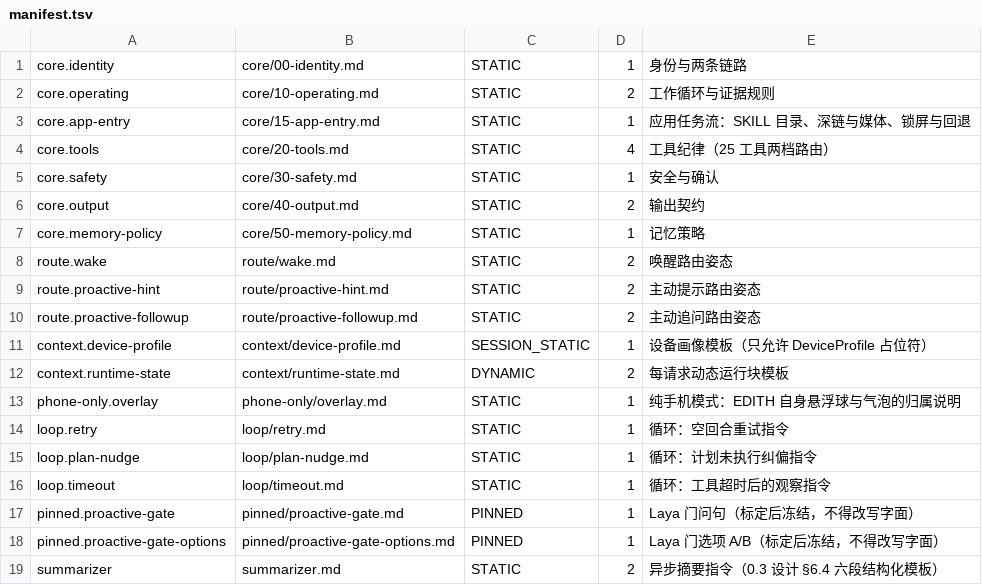
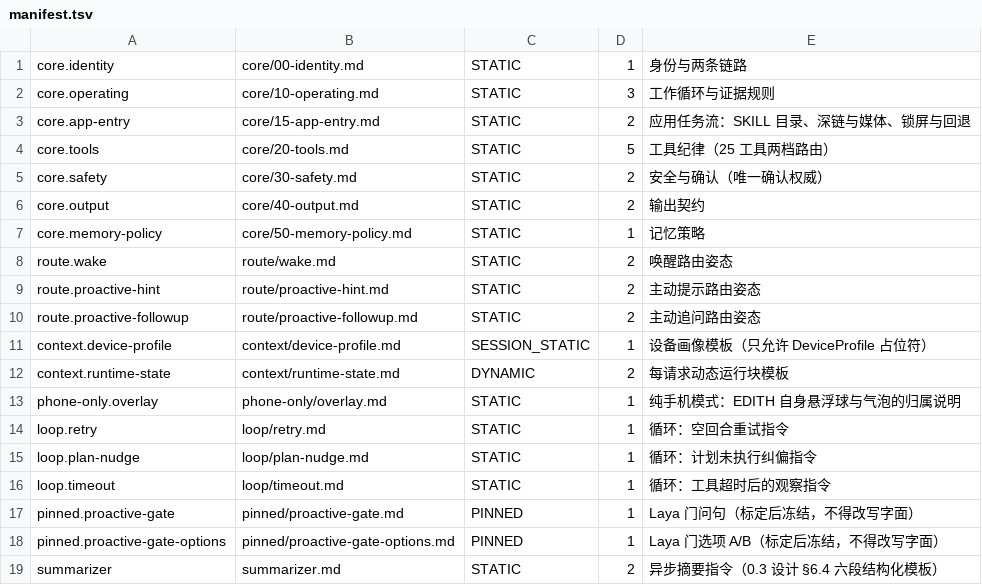
Before and after one commit to EdouardRichard/EDITH, a TSV file: phone-app/plugins/plugin-smart-helper/src/main/resources/prompts/manifest.tsv, drawn as a sheet.

Commit message:
fix(prompt): align the confirmation authority and pin plan hashes

```diff
--- a/phone-app/plugins/plugin-smart-helper/src/main/resources/prompts/manifest.tsv
+++ b/phone-app/plugins/plugin-smart-helper/src/main/resources/prompts/manifest.tsv
@@ -1,6 +1,6 @@
 core.identity	core/00-identity.md	STATIC	1	身份与两条链路
-core.operating	core/10-operating.md	STATIC	2	工作循环与证据规则
-core.app-entry	core/15-app-entry.md	STATIC	1	应用任务流：SKILL 目录、深链与媒体、锁屏与回退
-core.tools	core/20-tools.md	STATIC	4	工具纪律（25 工具两档路由）
-core.safety	core/30-safety.md	STATIC	1	安全与确认
+core.operating	core/10-operating.md	STATIC	3	工作循环与证据规则
+core.app-entry	core/15-app-entry.md	STATIC	2	应用任务流：SKILL 目录、深链与媒体、锁屏与回退
+core.tools	core/20-tools.md	STATIC	5	工具纪律（25 工具两档路由）
+core.safety	core/30-safety.md	STATIC	2	安全与确认（唯一确认权威）
 core.output	core/40-output.md	STATIC	2	输出契约
```
Also changed, not shown: 8 other files.
